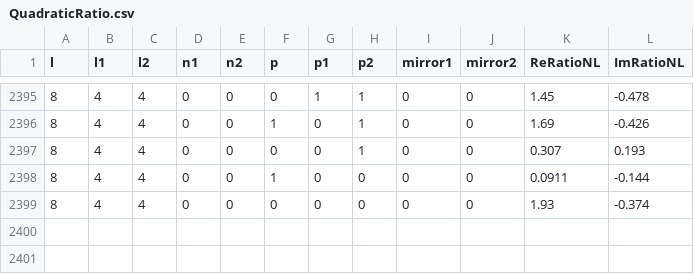
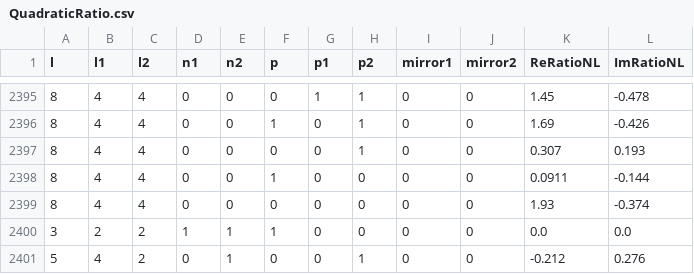
Before and after one commit to akuntz00/QuadraticQNM, a CSV file: QuadraticRatio.csv, drawn as a sheet; only a part is shown, gaps mark what is left out; the diff names each change by its address in the sheet, - before the commit and + after, or states it on an @@ line.

Commit message:
Add missing values
Correctly implement the case where the ratio is vanishing, in the old version there was a division by 0. Add some missing values of the ratio.

```diff
--- a/QuadraticRatio.csv
+++ b/QuadraticRatio.csv
+row 2400: 3 | 2 | 2 | 1 | 1 | 1 | 0 | 0 | 0 | 0 | 0.0 | 0.0
+row 2401: 5 | 4 | 2 | 0 | 1 | 0 | 0 | 1 | 0 | 0 | -0.212 | 0.276
```
Also changed, not shown: 1 other file.
